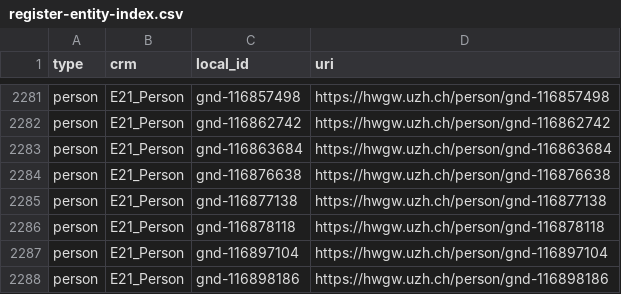
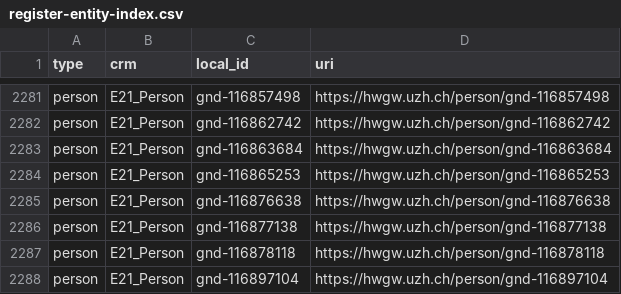
Before and after one commit to swiss-art-research-net/hwgw-pipeline, a CSV file: mapping/register-entity-index.csv, drawn as a sheet; only a part is shown, gaps mark what is left out; the shorter side is filled out with more unchanged rows; the diff names each change by its address in the sheet, - before the commit and + after, or states it on an @@ line.

Commit message:
updated register-entity-index.csv

```diff
--- a/mapping/register-entity-index.csv
+++ b/mapping/register-entity-index.csv
+row 2284: person | E21_Person | gnd-116865253 | https://hwgw.uzh.ch/person/gnd-116865253
```
